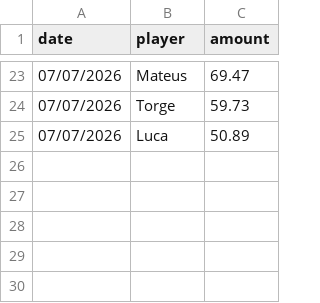
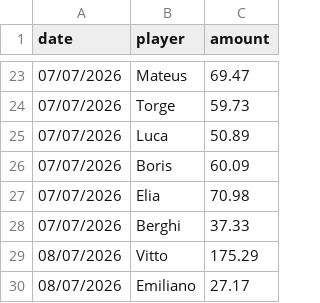
Before and after one commit to bendahmen/borulanta, a CSV file: data/payments.csv, drawn as a sheet; only a part is shown, gaps mark what is left out; the diff names each change by its address in the sheet, - before the commit and + after, or states it on an @@ line.

Commit message:
payments

```diff
--- a/data/payments.csv
+++ b/data/payments.csv
+row 26: 07/07/2026 | Boris | 60.09
+row 27: 07/07/2026 | Elia | 70.98
+row 28: 07/07/2026 | Berghi | 37.33
+row 29: 08/07/2026 | Vitto | 175.29
+row 30: 08/07/2026 | Emiliano | 27.17
```
Also changed, not shown: 1 other file.
